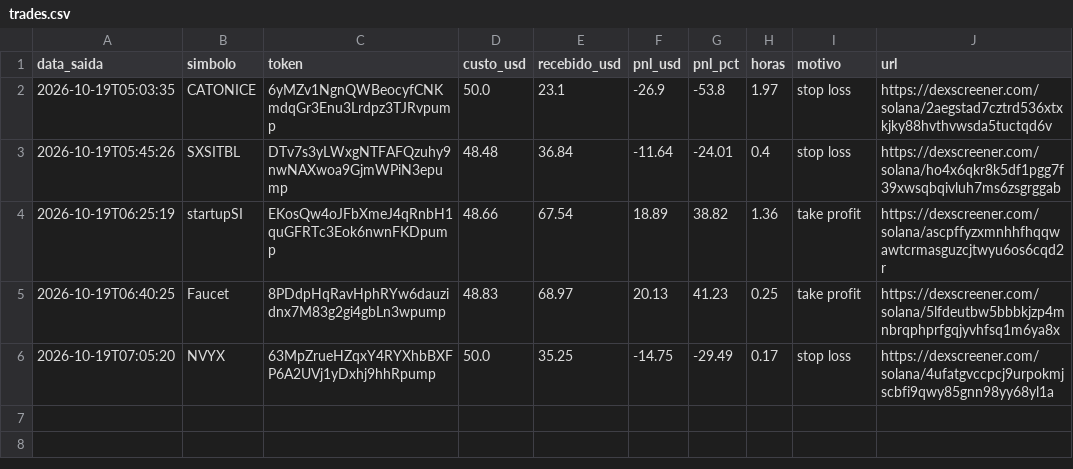
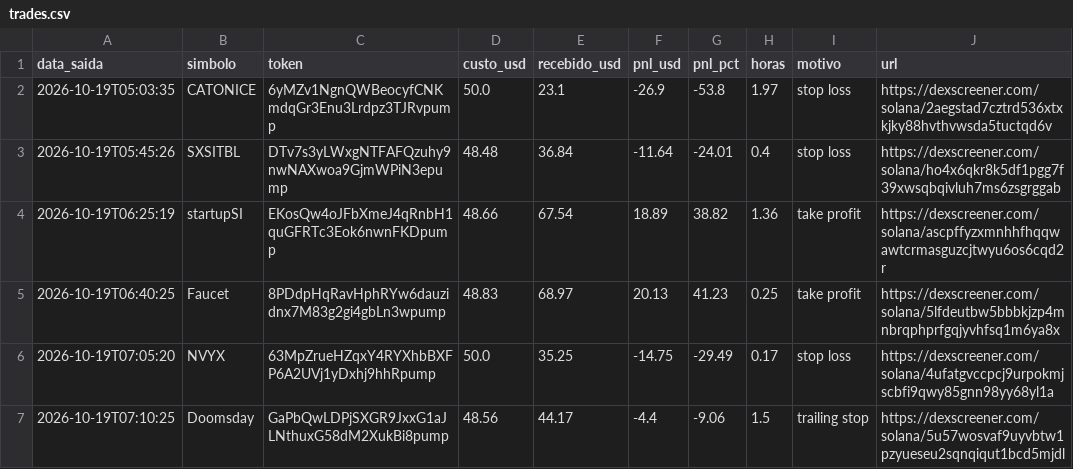
Before and after one commit to Herlms/bot-memecoins, a CSV file: trades.csv, drawn as a sheet; the diff names each change by its address in the sheet, - before the commit and + after, or states it on an @@ line.

```diff
--- a/trades.csv
+++ b/trades.csv
+row 7: 2026-10-19T07:10:25 | Doomsday | GaPbQwLDPjSXGR9JxxG1aJLNthuxG58dM2XukBi8pump | 48.56 | 44.17 | -4.4 | -9.06 | 1.5 | trailing stop | https://dexscreener.com/solana/5u57wosvaf9uyvbtw1pzyueseu2sqnqiqut1bcd5mjdl
```
Also changed, not shown: 3 other files.
